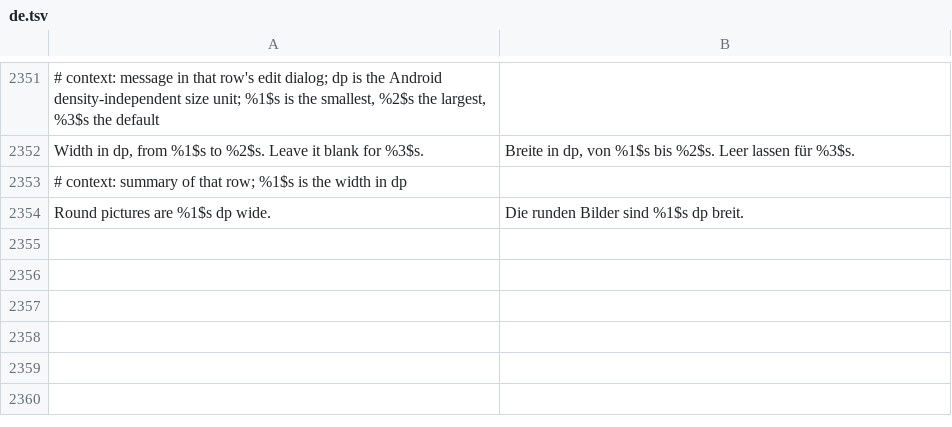
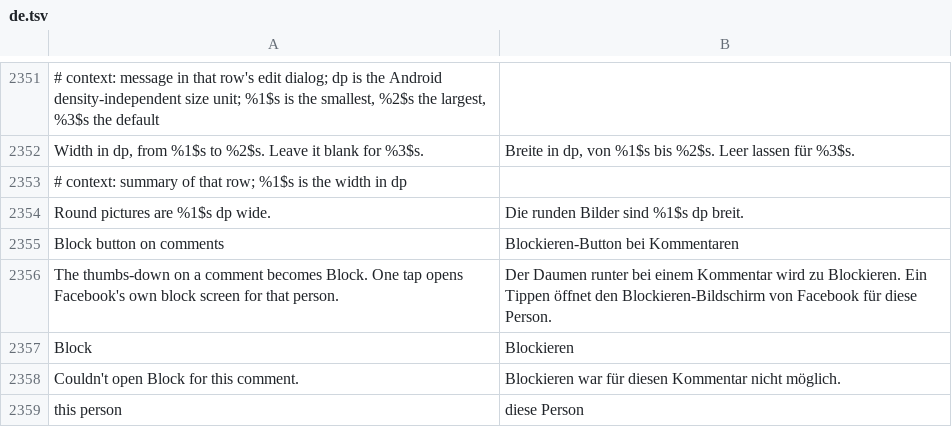
Before and after one commit to SysAdminDoc/HushFacebook, a TSV file: extensions/shared/library/src/main/l10n/de.tsv, drawn as a sheet; only a part is shown, gaps mark what is left out.

Commit message:
feat(comments): block button in place of the comment thumbs-down
The dislike button under a comment is rarely wanted, and blocking the
commenter takes several taps from the profile. With the new switch on,
the button shows a Block icon and label, and one tap opens Facebook's
own block sheet (with its confirmation) for that commenter. Nothing is
blocked without that confirmation, and the dislike is never sent.

Refs #271

```diff
--- a/extensions/shared/library/src/main/l10n/de.tsv
+++ b/extensions/shared/library/src/main/l10n/de.tsv
@@ -2354 +2354,6 @@ Width in dp, from %1$s to %2$s. Leave it blank for %3$s.	Breite in dp, von %1$s
 Round pictures are %1$s dp wide.	Die runden Bilder sind %1$s dp breit.
+Block button on comments	Blockieren-Button bei Kommentaren
+The thumbs-down on a comment becomes Block. One tap opens Facebook's own block screen for that person.	Der Daumen runter bei einem Kommentar wird zu Blockieren. Ein Tippen öffnet den Blockieren-Bildschirm von Facebook für diese Person.
+Block	Blockieren
+Couldn't open Block for this comment.	Blockieren war für diesen Kommentar nicht möglich.
+this person	diese Person
```
Also changed, not shown: extensions/shared/library/src/main/l10n/es.tsv, extensions/shared/library/src/main/l10n/in.tsv, 23 other files.
